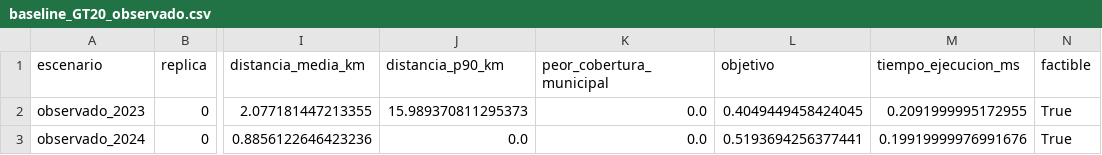
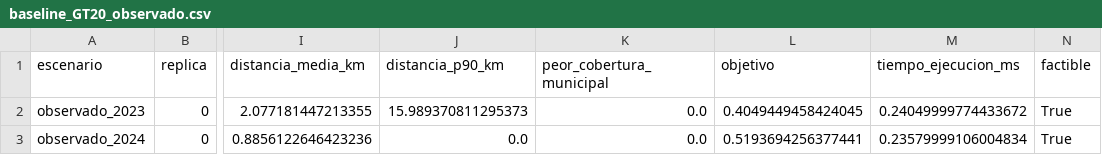
Before and after one commit to SrCharlied/brigadas_de_atencion_nutricional, a CSV file: resultados/baseline_GT20_observado.csv, drawn as a sheet; only a part is shown, gaps mark what is left out; the diff names each change by its address in the sheet, - before the commit and + after, or states it on an @@ line.

```diff
--- a/resultados/baseline_GT20_observado.csv
+++ b/resultados/baseline_GT20_observado.csv
-M2 (tiempo_ejecucion_ms): 0.2091999995172955
+M2 (tiempo_ejecucion_ms): 0.24049999774433672
-M3 (tiempo_ejecucion_ms): 0.19919999976991676
+M3 (tiempo_ejecucion_ms): 0.23579999106004834
```
Also changed, not shown: 42 other files.
